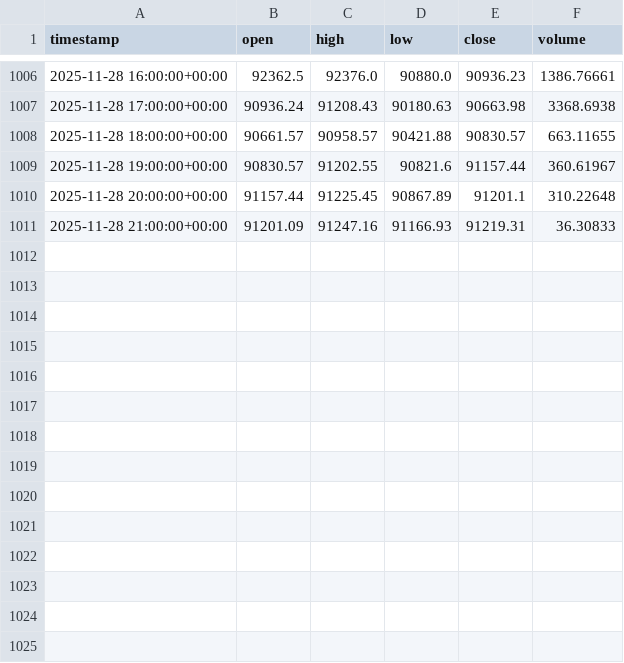
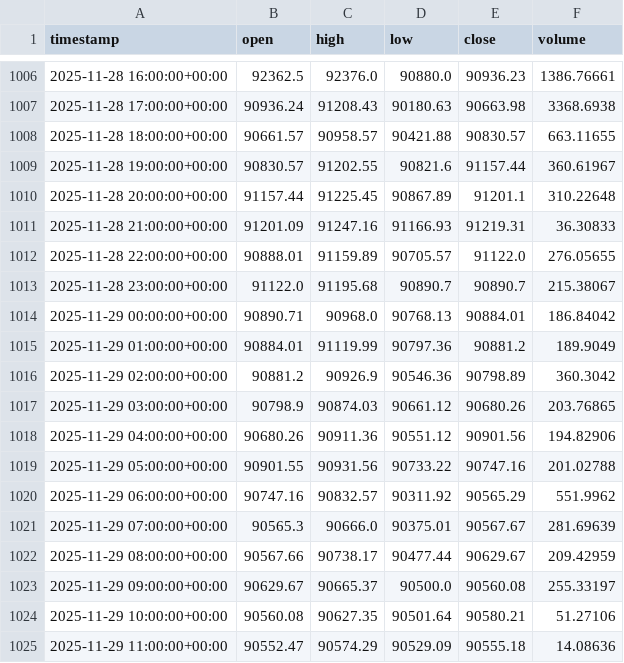
Before and after one commit to morgothals/KomplexMI_project_one, a CSV file: crypto_ai_project/data/market_data.csv, drawn as a sheet; only a part is shown, gaps mark what is left out.

```diff
--- a/crypto_ai_project/data/market_data.csv
+++ b/crypto_ai_project/data/market_data.csv
@@ -1011 +1011,15 @@ timestamp,open,high,low,close,volume
 2025-11-28 21:00:00+00:00,91201.09,91247.16,91166.93,91219.31,36.30833
+2025-11-28 22:00:00+00:00,90888.01,91159.89,90705.57,91122.0,276.05655
+2025-11-28 23:00:00+00:00,91122.0,91195.68,90890.7,90890.7,215.38067
+2025-11-29 00:00:00+00:00,90890.71,90968.0,90768.13,90884.01,186.84042
+2025-11-29 01:00:00+00:00,90884.01,91119.99,90797.36,90881.2,189.9049
+2025-11-29 02:00:00+00:00,90881.2,90926.9,90546.36,90798.89,360.3042
+2025-11-29 03:00:00+00:00,90798.9,90874.03,90661.12,90680.26,203.76865
+2025-11-29 04:00:00+00:00,90680.26,90911.36,90551.12,90901.56,194.82906
+2025-11-29 05:00:00+00:00,90901.55,90931.56,90733.22,90747.16,201.02788
+2025-11-29 06:00:00+00:00,90747.16,90832.57,90311.92,90565.29,551.9962
+2025-11-29 07:00:00+00:00,90565.3,90666.0,90375.01,90567.67,281.69639
+2025-11-29 08:00:00+00:00,90567.66,90738.17,90477.44,90629.67,209.42959
+2025-11-29 09:00:00+00:00,90629.67,90665.37,90500.0,90560.08,255.33197
+2025-11-29 10:00:00+00:00,90560.08,90627.35,90501.64,90580.21,51.27106
+2025-11-29 11:00:00+00:00,90552.47,90574.29,90529.09,90555.18,14.08636
```
Also changed, not shown: crypto_ai_project/data/processed/onchain_data.csv, crypto_ai_project/data/processed/sentiment_data.csv, 17 other files.
